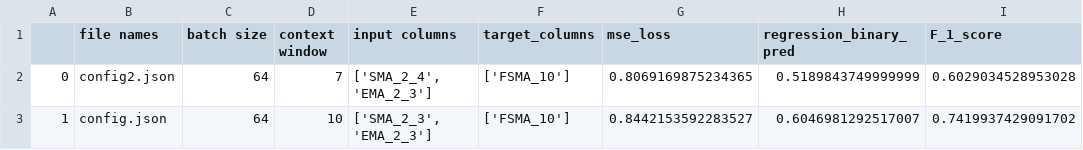
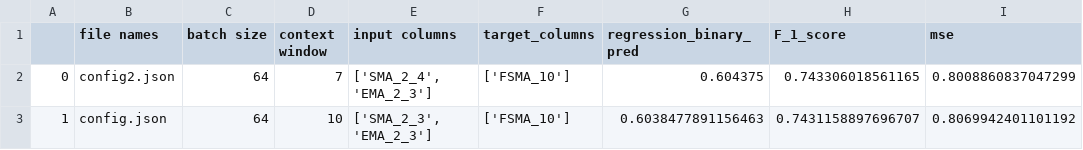
Before and after one commit to GavinGuan95/Stock-Price-Prediction-CNNLSTM, a CSV file: data_loader/configs/saved_results.csv, drawn as a sheet; removed rows and columns are numbered as before the commit, all else as after; the diff names each change by its address in the sheet, - before the commit and + after, or states it on an @@ line.

```diff
--- a/data_loader/configs/saved_results.csv
+++ b/data_loader/configs/saved_results.csv
-column G (mse_loss), rows 2-3: 0.8069169875234365 | 0.8442153592283527
+column I (mse), rows 2-3: 0.8008860837047299 | 0.8069942401101192
-G2 (regression_binary_pred): 0.5189843749999999
+G2 (regression_binary_pred): 0.604375
-H2 (F_1_score): 0.6029034528953028
+H2 (F_1_score): 0.743306018561165
-G3 (regression_binary_pred): 0.6046981292517007
+G3 (regression_binary_pred): 0.6038477891156463
-H3 (F_1_score): 0.7419937429091702
+H3 (F_1_score): 0.7431158897696707
```
Also changed, not shown: 6 other files.
